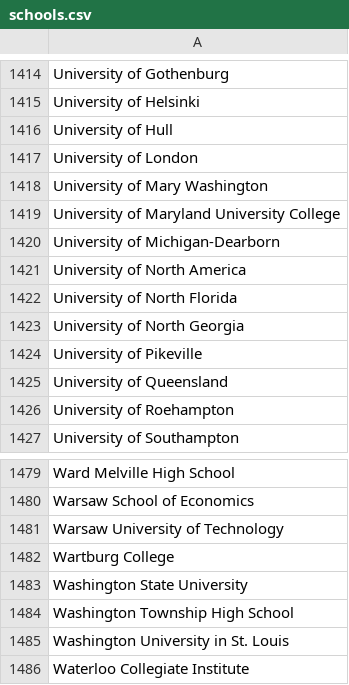
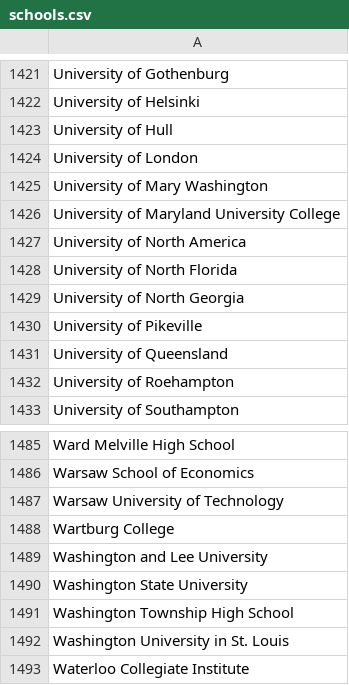
Before and after one commit to MLH/mlh-policies, a CSV file: schools.csv, drawn as a sheet; only a part is shown, gaps mark what is left out; the diff covers the shown part only.

```diff
--- a/schools.csv
+++ b/schools.csv
@@ -1419,3 +1426,2 @@ University of Mary Washington
 University of Maryland University College
-University of Michigan-Dearborn
 University of North America
@@ -1482,2 +1488,3 @@ Warsaw University of Technology
 Wartburg College
+Washington and Lee University
 Washington State University
```
Also changed, not shown: 7 added rows elsewhere in this file.
